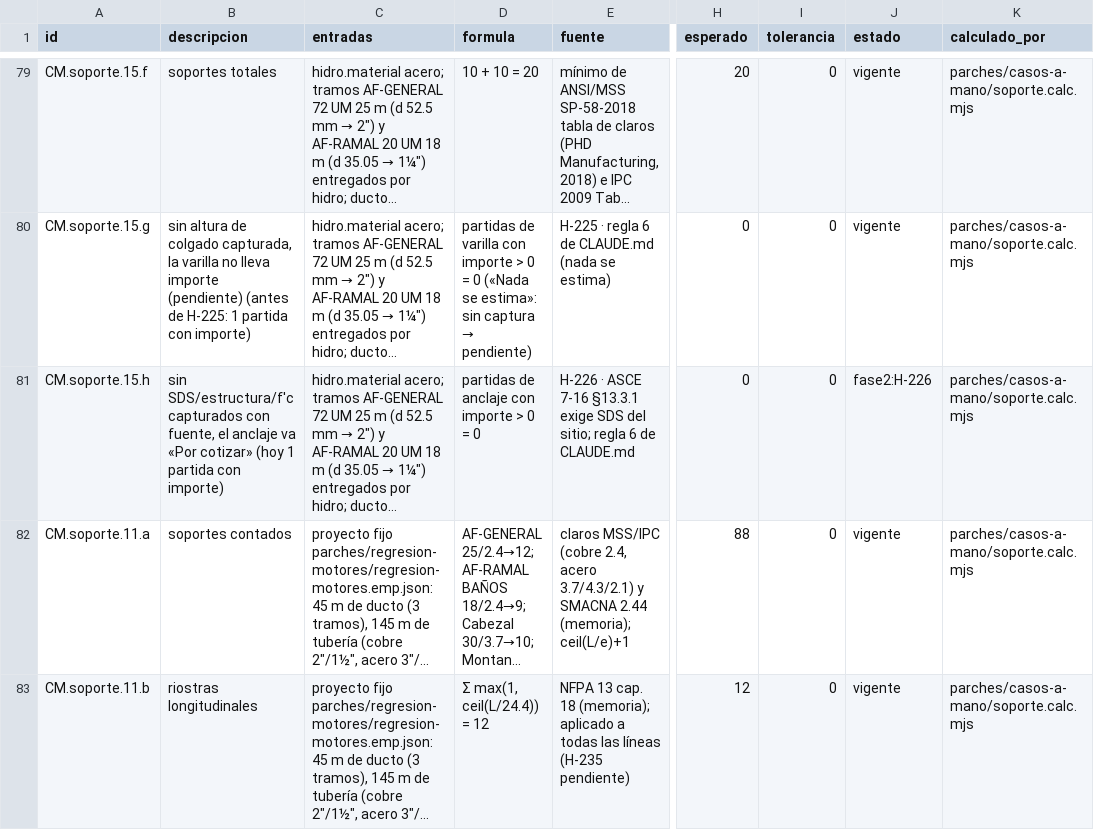
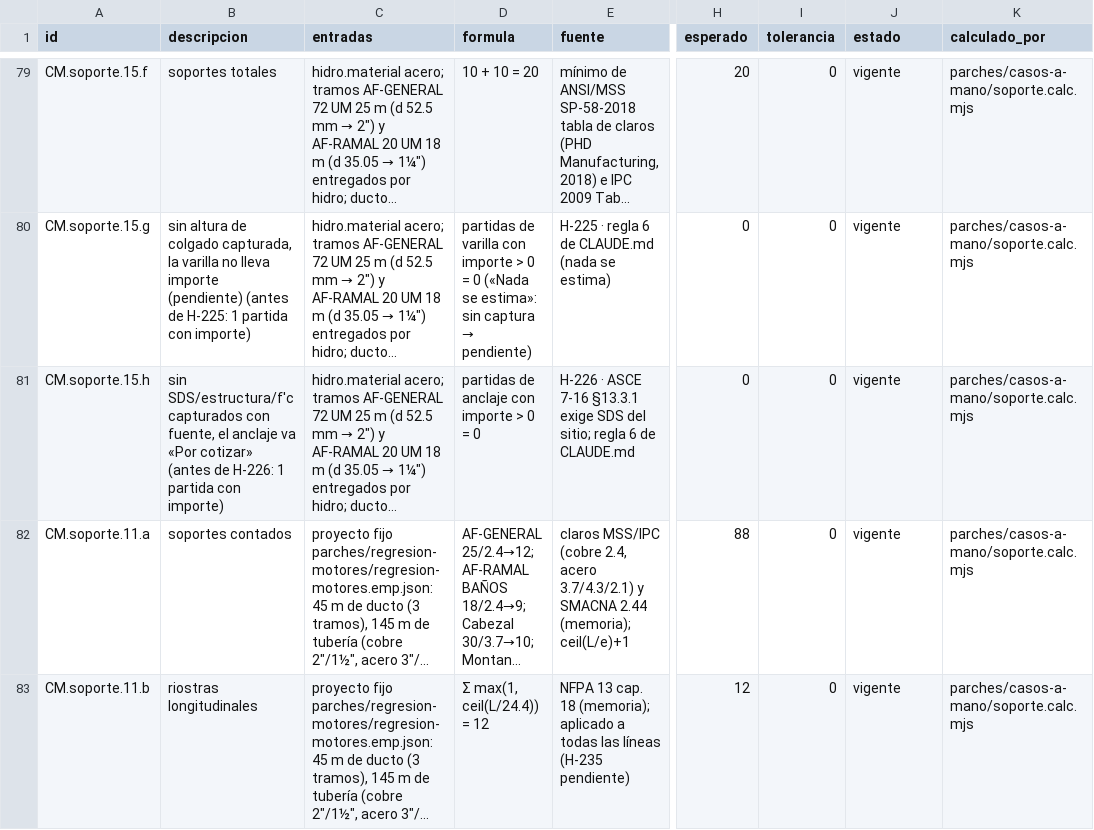
Before and after one commit to loubetrnl-star/Emp_Suite, a CSV file: parches/casos-a-mano/soporte.csv, drawn as a sheet; only a part is shown, gaps mark what is left out; long unchanged cells end in …; the diff covers the shown part only; the diff names each change by its address in the sheet, - before the commit and + after, or states it on an @@ line.

```diff
--- a/parches/casos-a-mano/soporte.csv
+++ b/parches/casos-a-mano/soporte.csv
-B81 (descripcion): …«Por cotizar» (hoy 1 partida…
+B81 (descripcion): …«Por cotizar» (antes de H-226: 1 partida…
-J81 (estado): fase2:H-226
+J81 (estado): vigente
```
Also changed, not shown: 3 edited cells elsewhere in this file, 7 other files.
